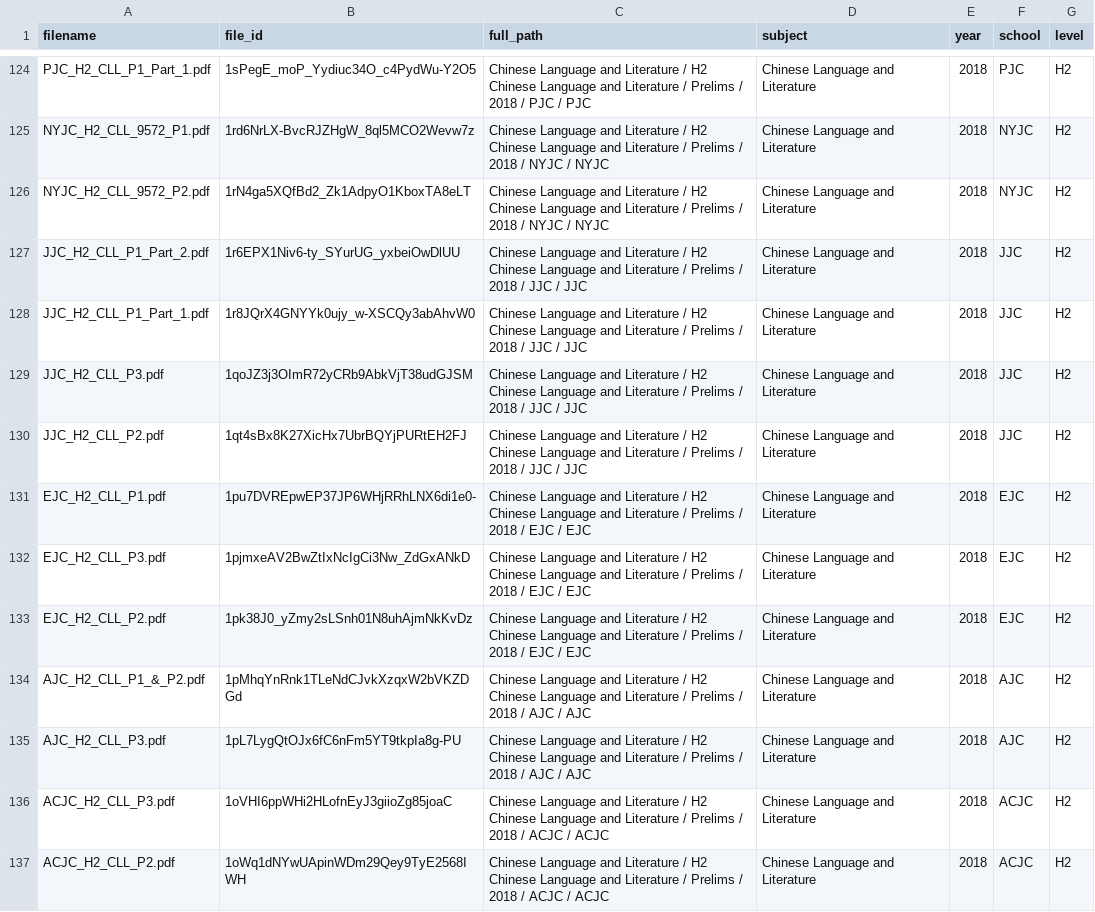
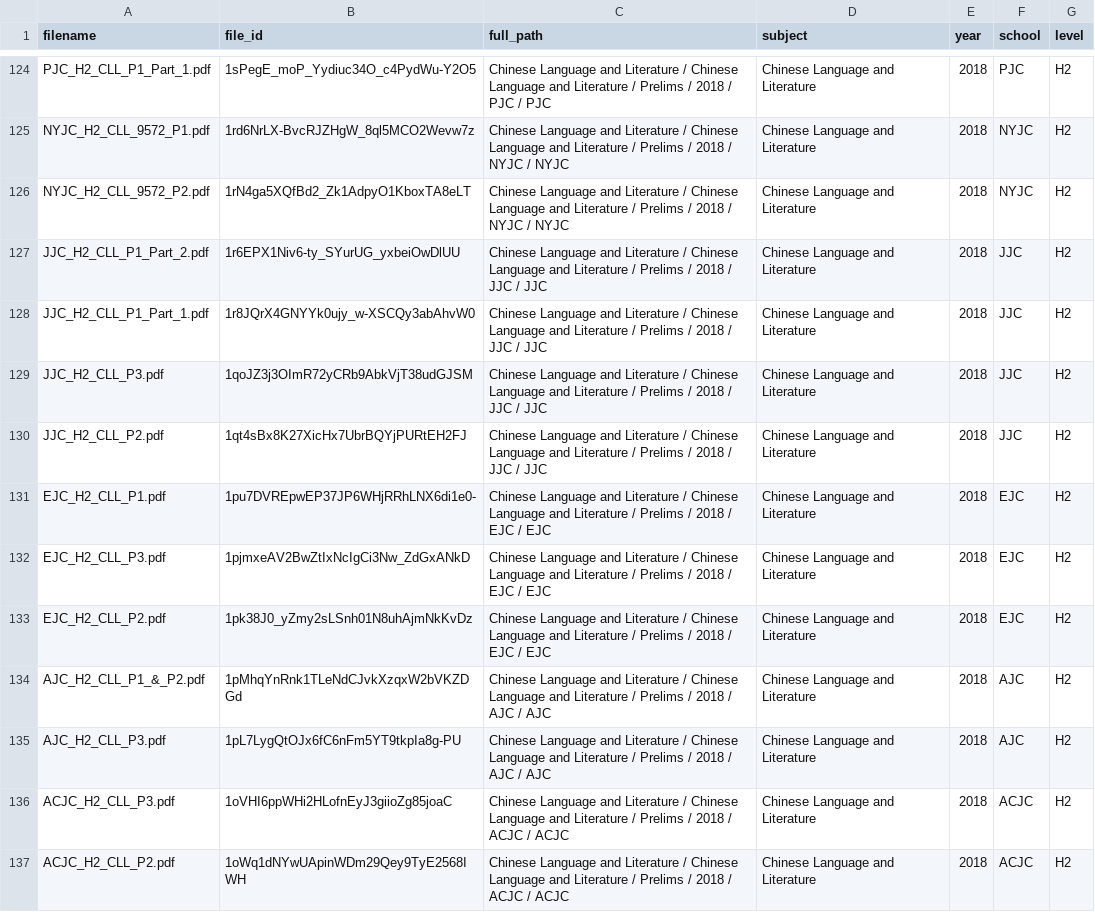
Before and after one commit to DeelimReal/Muggable, a CSV file: data/papersdata_filtered_3.csv, drawn as a sheet; only a part is shown, gaps mark what is left out; the diff covers the shown part only; the diff names each change by its address in the sheet, - before the commit and + after, or states it on an @@ line.

```diff
--- a/data/papersdata_filtered_3.csv
+++ b/data/papersdata_filtered_3.csv
-C124 (full_path): …Literature / H2 Chinese Language…
+C124 (full_path): …Literature / Chinese Language…
-C125:C126 (full_path): …Literature / H2 Chinese Language…
+C125:C126 (full_path): …Literature / Chinese Language…
-C127:C130 (full_path): …Literature / H2 Chinese Language…
+C127:C130 (full_path): …Literature / Chinese Language…
-C131:C133 (full_path): …Literature / H2 Chinese Language…
+C131:C133 (full_path): …Literature / Chinese Language…
-C134:C135 (full_path): …Literature / H2 Chinese Language…
+C134:C135 (full_path): …Literature / Chinese Language…
-C136:C137 (full_path): …Literature / H2 Chinese Language…
+C136:C137 (full_path): …Literature / Chinese Language…
```
Also changed, not shown: 123 edited cells elsewhere in this file.
